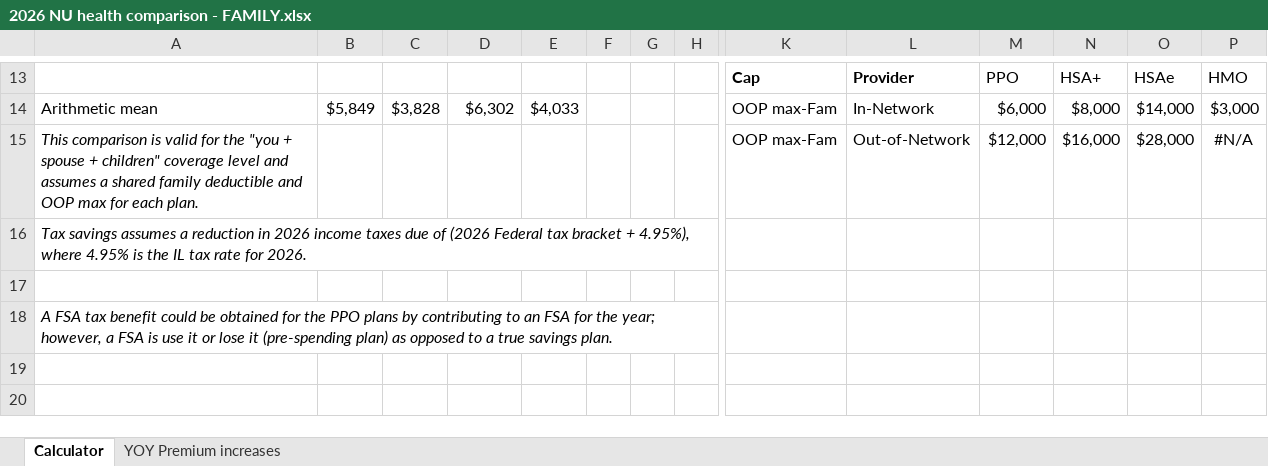
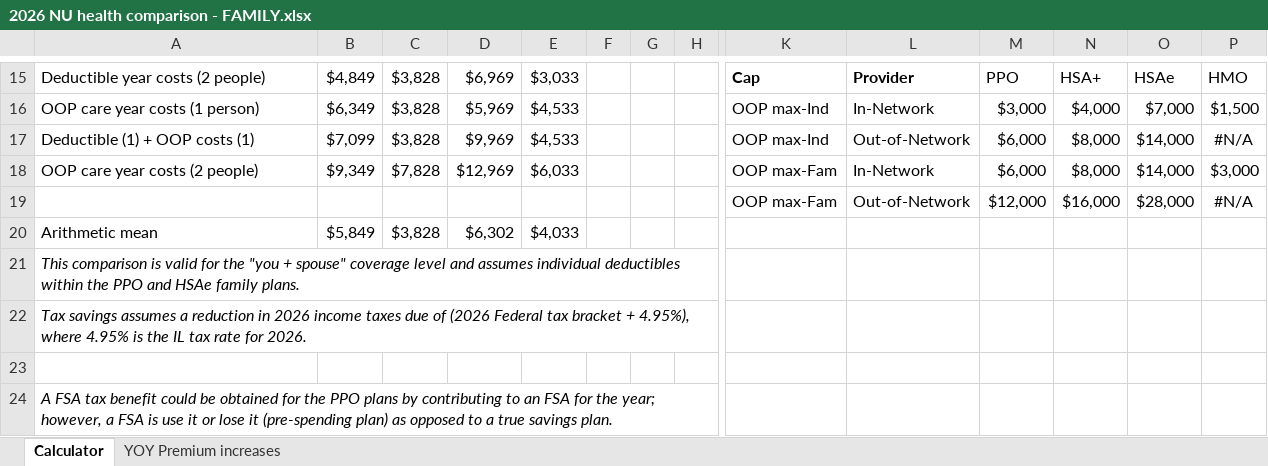
Before and after one commit to phively/nu-health-plan-comparison, an Excel workbook: 2026 NU health comparison - FAMILY.xlsx, sheet Calculator, drawn as a sheet; only a part is shown, gaps mark what is left out; values as stored, in another font and other column widths than the file's, no borders; charts and pictures and conditional formats and table styles not drawn; addresses are those after the commit; rows hold the shown columns only; the diff covers the shown part only; the diff names each change by its address in the sheet, - before the commit and + after, or states it on an @@ line.

```diff
--- a/2026 NU health comparison - FAMILY.xlsx (sheet Calculator)
+++ b/2026 NU health comparison - FAMILY.xlsx (sheet Calculator)
-A15: (empty)
+A15: Deductible year costs (2 people)
-B15: (empty)
+B15: $4,849
-C15: (empty)
+C15: $3,828
-D15: (empty)
+D15: $6,969
-E15: (empty)
+E15: $3,033
+row 16: OOP care year costs (1 person) | $6,349 | $3,828 | $5,969 | $4,533 |  |  |  | OOP max-Ind | In-Network | $3,000 | $4,000 | $7,000 | $1,500
+row 17: Deductible (1) + OOP costs (1) | $7,099 | $3,828 | $9,969 | $4,533 |  |  |  | OOP max-Ind | Out-of-Network | $6,000 | $8,000 | $14,000 | #N/A
-A18: Arithmetic mean
+A18: OOP care year costs (2 people)
-B18: $5,849
+B18: $9,349
-C18: $3,828
+C18: $7,828
-D18: $6,302
+D18: $12,969
-E18: $4,033
+E18: $6,033
-A19: This comparison is valid for the "you + spouse + children" coverage level and assumes a shared family deductible and OOP max for each plan.
+A19: (empty)
+row 20: Arithmetic mean | $5,849 | $3,828 | $6,302 | $4,033
+row 21: This comparison is valid for the "you + spouse" coverage level and assumes individual deductibles within the PPO and HSAe family plans.
```
Also changed, not shown: 6 added rows, 4 removed rows, 42 edited cells and cell formats elsewhere in this sheet, formulas that keep their value, charts or pictures, 2026 NU health comparison - INDIVIDUAL.xlsx, 2026 NU health comparison - SPOUSE.xlsx, 1 other file.
